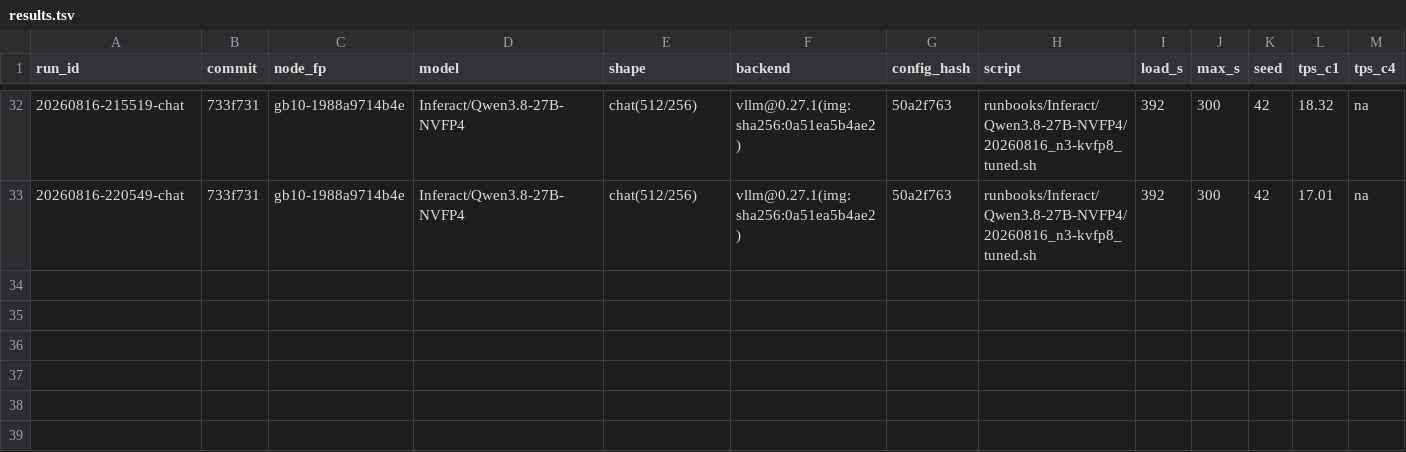
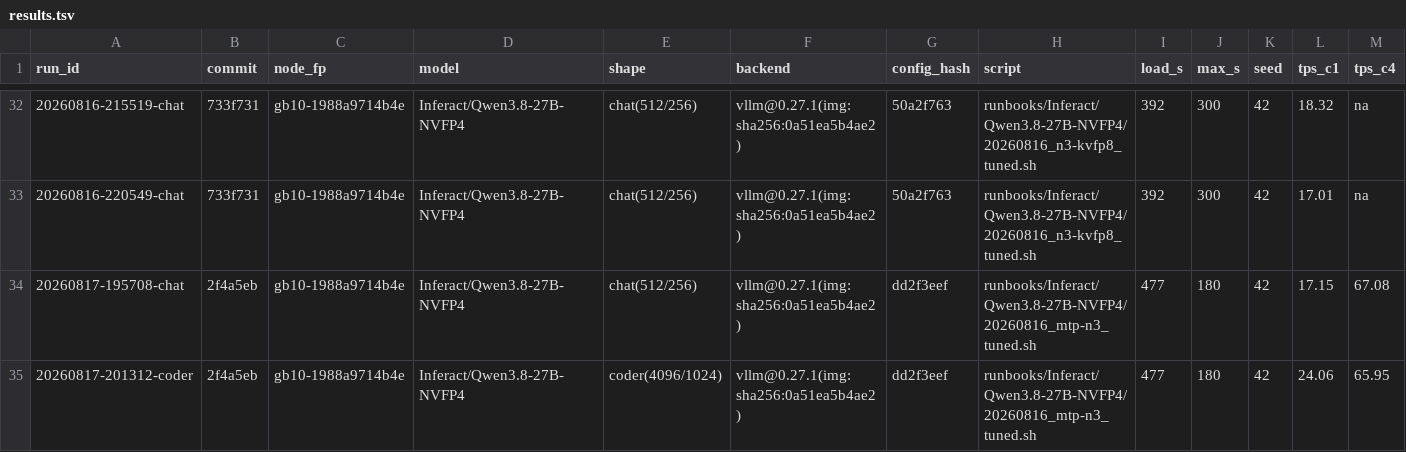
Before and after one commit to josephkern/autohomelab, a TSV file: results/gb10-1988a9714b4e/Inferact/Qwen3.8-27B-NVFP4/results.tsv, drawn as a sheet; only a part is shown, gaps mark what is left out; rows hold the shown columns only; the diff names each change by its address in the sheet, - before the commit and + after, or states it on an @@ line.

```diff
--- a/results/gb10-1988a9714b4e/Inferact/Qwen3.8-27B-NVFP4/results.tsv
+++ b/results/gb10-1988a9714b4e/Inferact/Qwen3.8-27B-NVFP4/results.tsv
+row 34: 20260817-195708-chat | 2f4a5eb | gb10-1988a9714b4e | Inferact/Qwen3.8-27B-NVFP4 | chat(512/256) | vllm@0.27.1(img:sha256:0a51ea5b4ae2) | dd2f3eef | runbooks/Inferact/Qwen3.8-27B-NVFP4/20260816_mtp-n3_tuned.sh | 477 | 180 | 42 | 17.15 | 67.08
+row 35: 20260817-201312-coder | 2f4a5eb | gb10-1988a9714b4e | Inferact/Qwen3.8-27B-NVFP4 | coder(4096/1024) | vllm@0.27.1(img:sha256:0a51ea5b4ae2) | dd2f3eef | runbooks/Inferact/Qwen3.8-27B-NVFP4/20260816_mtp-n3_tuned.sh | 477 | 180 | 42 | 24.06 | 65.95
```
Also changed, not shown: 1 other file.
